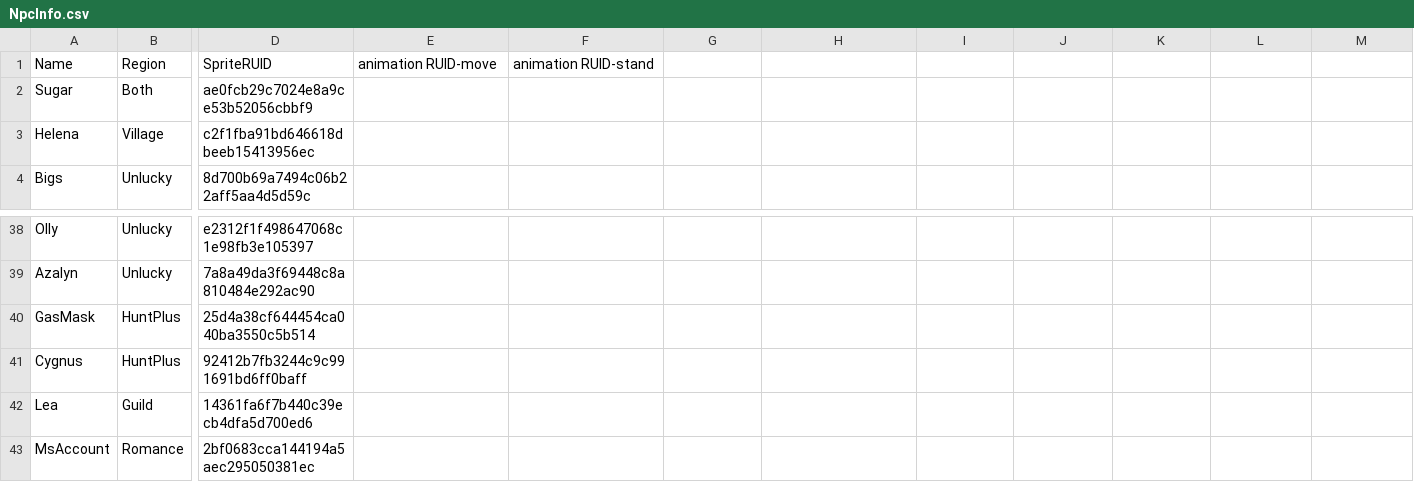
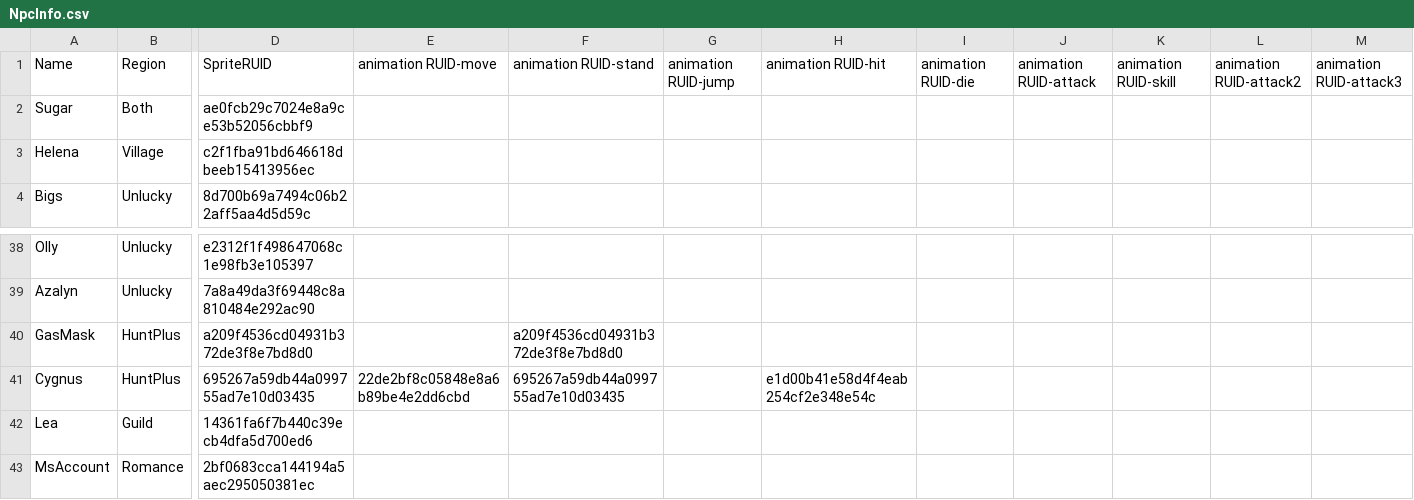
Before and after one commit to 2026-MapleStory-Hackathon-Life-Is-Game/-Life-Is-Maple-, a CSV file: RootDesk/MyDesk/TileEvent/NpcInfo.csv, drawn as a sheet; only a part is shown, gaps mark what is left out; the diff names each change by its address in the sheet, - before the commit and + after, or states it on an @@ line.

```diff
--- a/RootDesk/MyDesk/TileEvent/NpcInfo.csv
+++ b/RootDesk/MyDesk/TileEvent/NpcInfo.csv
-G1: (empty)
+G1: animation RUID-jump
-H1: (empty)
+H1: animation RUID-hit
-I1: (empty)
+I1: animation RUID-die
-J1: (empty)
+J1: animation RUID-attack
-K1: (empty)
+K1: animation RUID-skill
-L1: (empty)
+L1: animation RUID-attack2
-M1: (empty)
+M1: animation RUID-attack3
-D40: 25d4a38cf644454ca040ba3550c5b514
+D40: a209f4536cd04931b372de3f8e7bd8d0
-F40: (empty)
+F40: a209f4536cd04931b372de3f8e7bd8d0
-D41: 92412b7fb3244c9c991691bd6ff0baff
+D41: 695267a59db44a099755ad7e10d03435
-E41: (empty)
+E41: 22de2bf8c05848e8a6b89be4e2dd6cbd
-F41: (empty)
+F41: 695267a59db44a099755ad7e10d03435
-H41: (empty)
+H41: e1d00b41e58d4f4eab254cf2e348e54c
```
